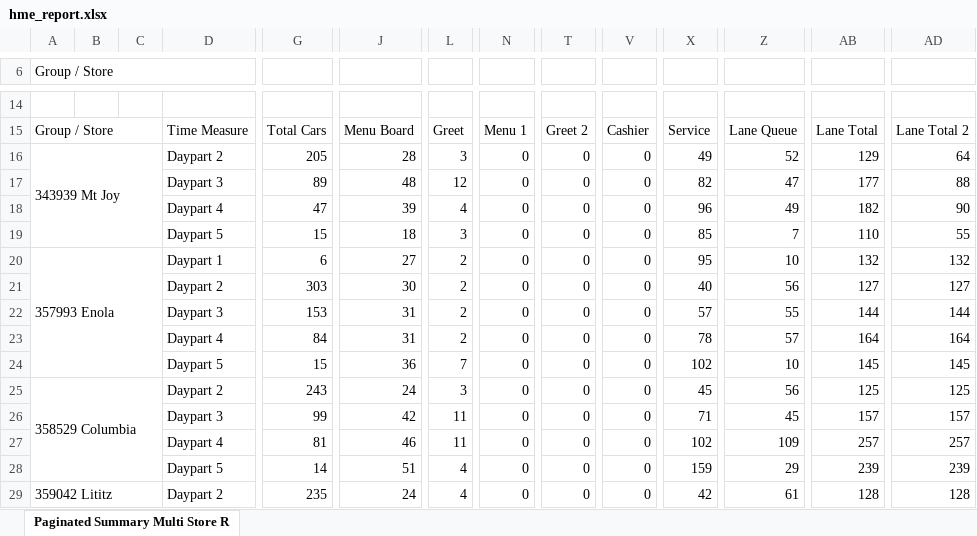
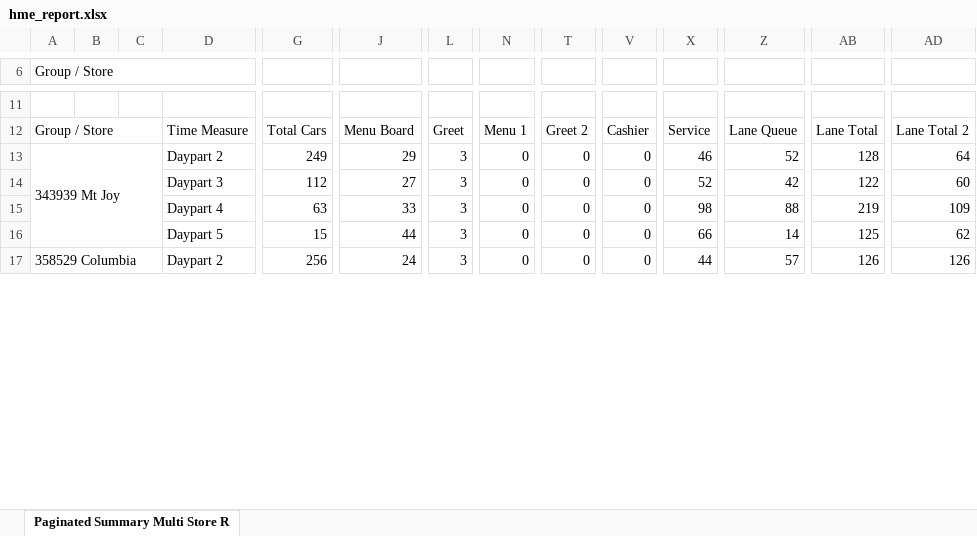
Before and after one commit to samargunners/Dunkin-sales-summary, an Excel workbook: data/hme/raw/hme_report.xlsx, sheet Paginated Summary Multi Store R, drawn as a sheet; only a part is shown, gaps mark what is left out; values as stored, in another font and other column widths than the file's, no cell formats; charts and pictures not drawn; removed rows and columns are numbered as before the commit, all else as after; rows hold the shown columns only; the diff covers the shown part only; the diff names each change by its address in the sheet, - before the commit and + after, or states it on an @@ line.

```diff
--- a/data/hme/raw/hme_report.xlsx (sheet Paginated Summary Multi Store R)
+++ b/data/hme/raw/hme_report.xlsx (sheet Paginated Summary Multi Store R)
-G13: 205
+G13: 249
-J13: 28
+J13: 29
-X13: 49
+X13: 46
-AB13: 129
+AB13: 128
-row 17:  |  |  | Daypart 3 | 89 | 48 | 12 | 0 | 0 | 0 | 82 | 47 | 177 | 88
-row 18:  |  |  | Daypart 4 | 47 | 39 | 4 | 0 | 0 | 0 | 96 | 49 | 182 | 90
+row 14:  |  |  | Daypart 3 | 112 | 27 | 3 | 0 | 0 | 0 | 52 | 42 | 122 | 60
+row 15:  |  |  | Daypart 4 | 63 | 33 | 3 | 0 | 0 | 0 | 98 | 88 | 219 | 109
-J16: 18
+J16: 44
-X16: 85
+X16: 66
-Z16: 7
+Z16: 14
-AB16: 110
+AB16: 125
-AD16: 55
+AD16: 62
-row 20: 357993 Enola |  |  | Daypart 1 | 6 | 27 | 2 | 0 | 0 | 0 | 95 | 10 | 132 | 132
-row 21:  |  |  | Daypart 2 | 303 | 30 | 2 | 0 | 0 | 0 | 40 | 56 | 127 | 127
-row 22:  |  |  | Daypart 3 | 153 | 31 | 2 | 0 | 0 | 0 | 57 | 55 | 144 | 144
-row 23:  |  |  | Daypart 4 | 84 | 31 | 2 | 0 | 0 | 0 | 78 | 57 | 164 | 164
-row 24:  |  |  | Daypart 5 | 15 | 36 | 7 | 0 | 0 | 0 | 102 | 10 | 145 | 145
-A25:C28 merged
+A17:C20 merged
-G17: 243
+G17: 256
-X17: 45
+X17: 44
-Z17: 56
+Z17: 57
-AB17: 125
+AB17: 126
-AD17: 125
+AD17: 126
-row 26:  |  |  | Daypart 3 | 99 | 42 | 11 | 0 | 0 | 0 | 71 | 45 | 157 | 157
-row 27:  |  |  | Daypart 4 | 81 | 46 | 11 | 0 | 0 | 0 | 102 | 109 | 257 | 257
-row 28:  |  |  | Daypart 5 | 14 | 51 | 4 | 0 | 0 | 0 | 159 | 29 | 239 | 239
-row 29: 359042 Lititz |  |  | Daypart 2 | 235 | 24 | 4 | 0 | 0 | 0 | 42 | 61 | 128 | 128
```
Also changed, not shown: 6 added rows, 13 removed rows and 56 edited cells elsewhere in this sheet, cell formats, data/hme/transformed/hme_transformed.xlsx.
